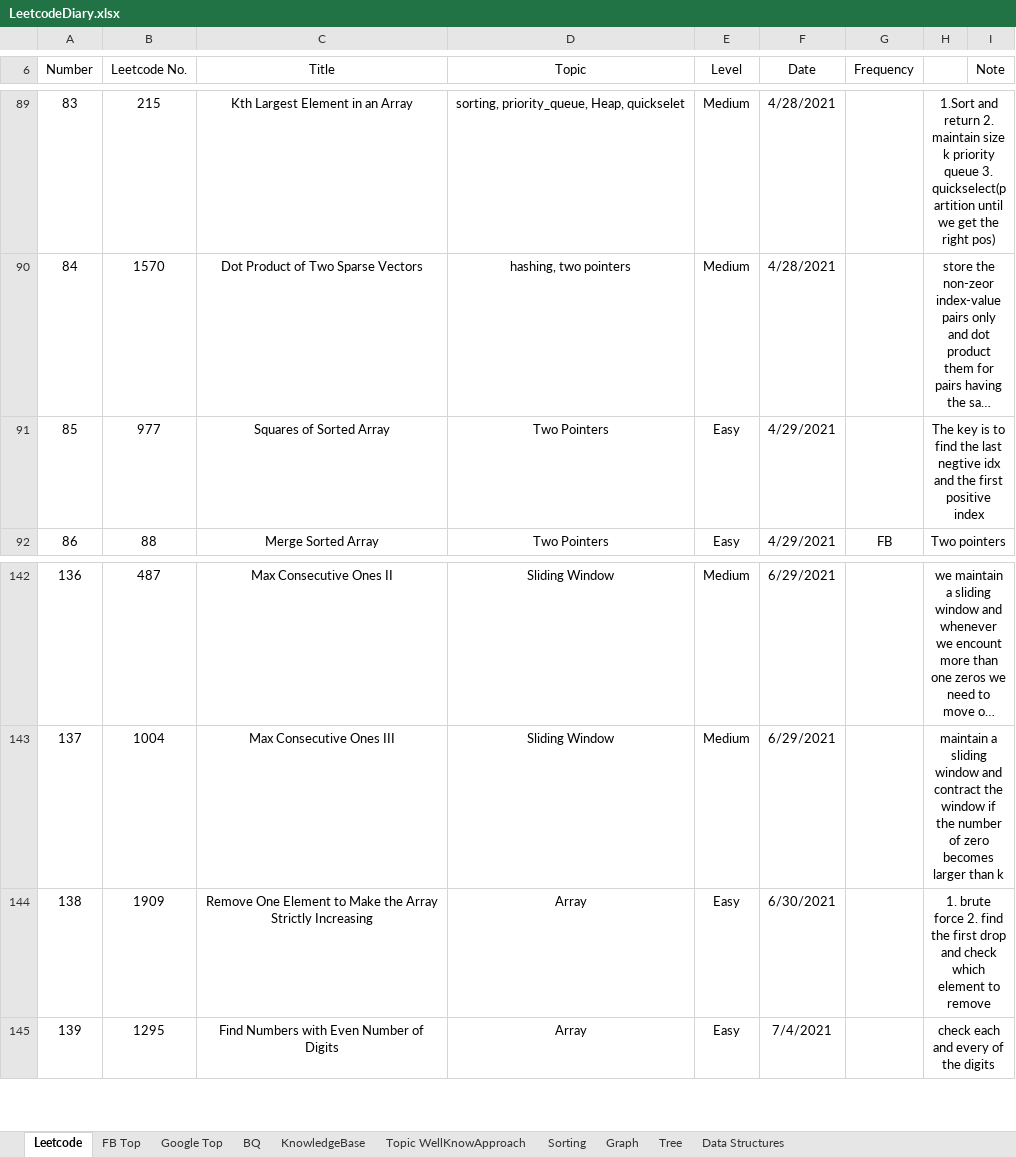
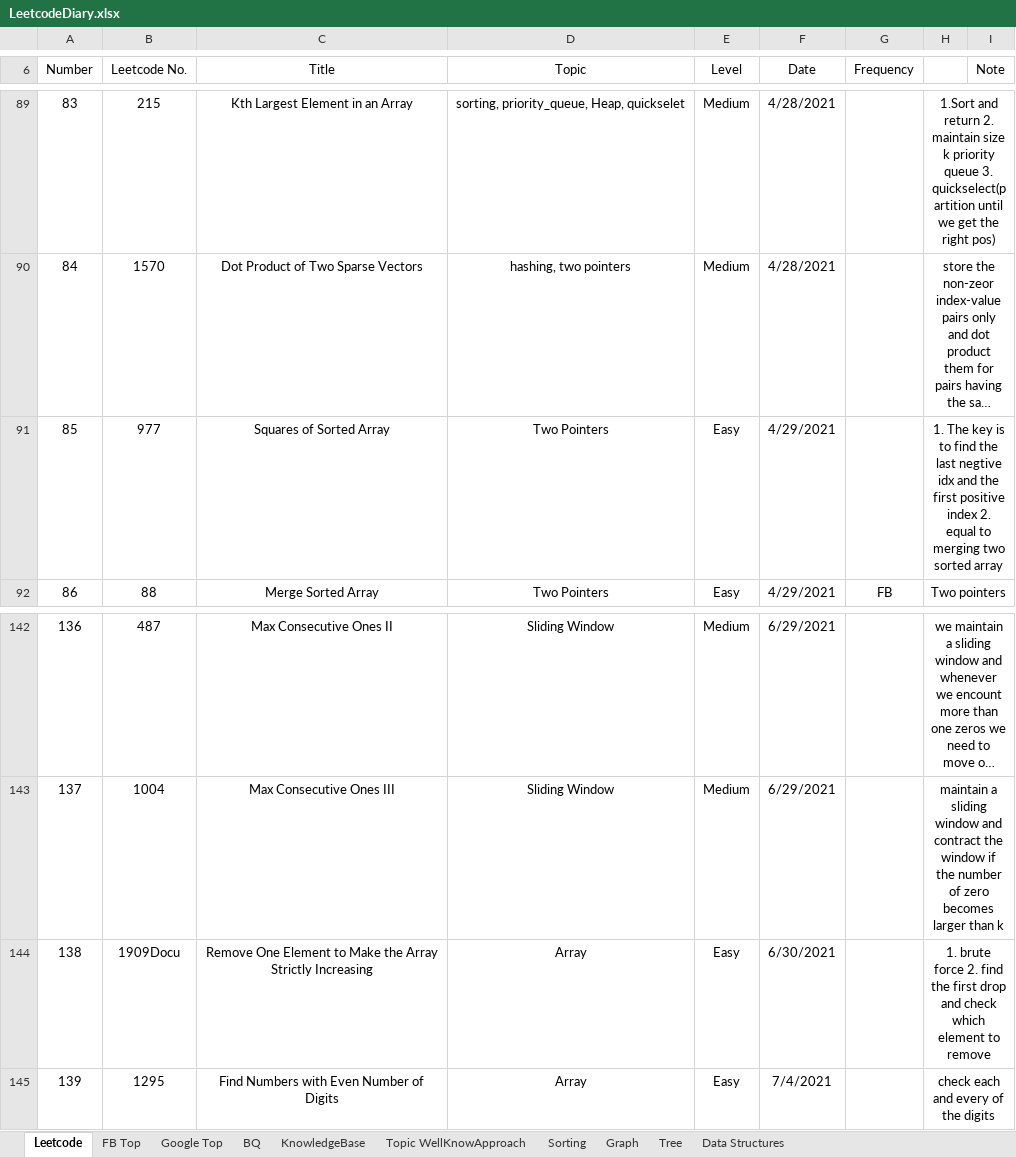
Before and after one commit to ComputerProgrammerStorager/DataStructureAlgorithm, an Excel workbook: CLRS/LeetcodeDiary.xlsx, sheet Leetcode, drawn as a sheet; only a part is shown, gaps mark what is left out; long unchanged cells end in …; values as stored, in another font and other column widths than the file's, no borders; the diff covers the shown part only; the diff names each change by its address in the sheet, - before the commit and + after, or states it on an @@ line.

```diff
--- a/CLRS/LeetcodeDiary.xlsx (sheet Leetcode)
+++ b/CLRS/LeetcodeDiary.xlsx (sheet Leetcode)
-H91: The key is to find the last negtive idx and the first positive index
+H91: 1. The key is to find the last negtive idx and the first positive index 2. equal to merging two sorted array
-B144 (Leetcode No.): 1909
+B144 (Leetcode No.): 1909Docu
```
Also changed, not shown: 33 added rows elsewhere in this sheet, sheet FB Top, 44 other files.
